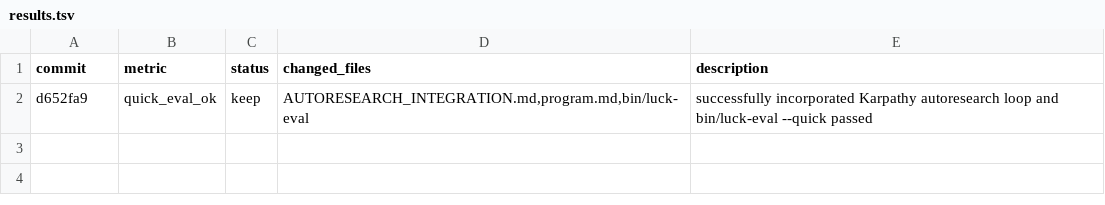
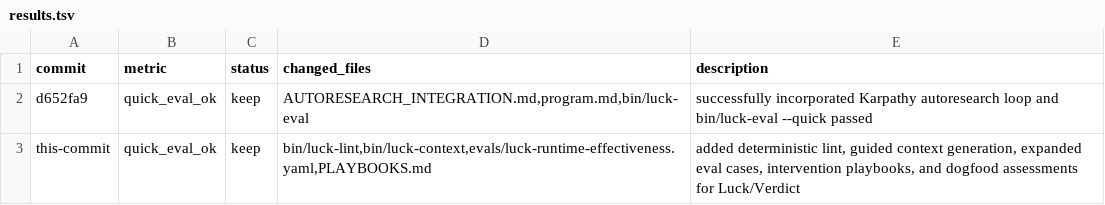
Before and after one commit to hnshah/luck, a TSV file: experiments/results.tsv, drawn as a sheet; the diff names each change by its address in the sheet, - before the commit and + after, or states it on an @@ line.

Commit message:
Add Luck lint context and playbooks

```diff
--- a/experiments/results.tsv
+++ b/experiments/results.tsv
+row 3: this-commit | quick_eval_ok | keep | bin/luck-lint,bin/luck-context,evals/luck-runtime-effectiveness.yaml,PLAYBOOKS.md | added deterministic lint, guided context generation, expanded eval cases, intervention playbooks, and dogfood assessments for Luck/Verdict
```
Also changed, not shown: 13 other files.
